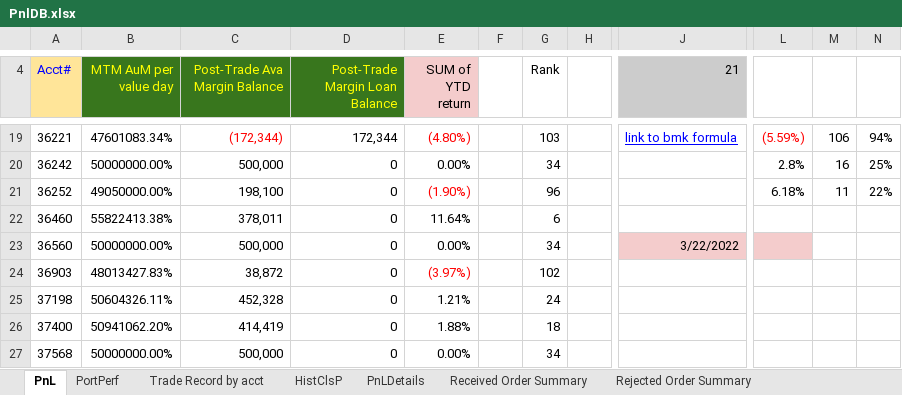
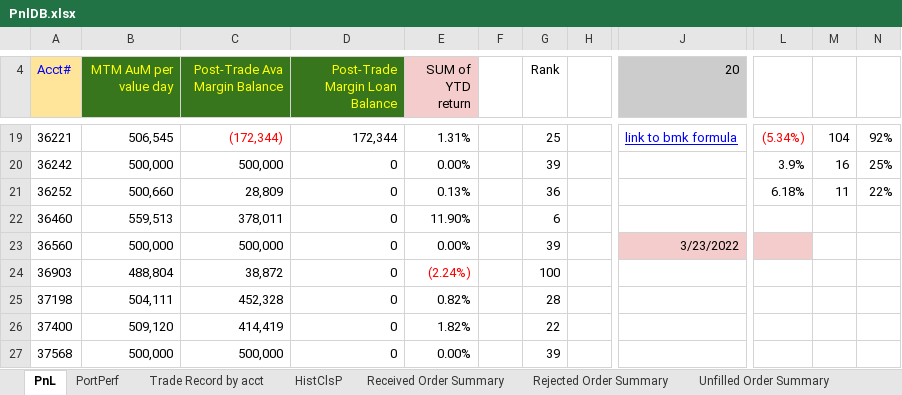
Before and after one commit to Angorithm4/compass-ui, an Excel workbook: public/sheets/PnlDB.xlsx, sheet PnL, drawn as a sheet; only a part is shown, gaps mark what is left out; values as stored, in another font and other column widths than the file's, no borders; charts and pictures not drawn; the diff covers the shown part only; the diff names each change by its address in the sheet, - before the commit and + after, or states it on an @@ line.

```diff
--- a/public/sheets/PnlDB.xlsx (sheet PnL)
+++ b/public/sheets/PnlDB.xlsx (sheet PnL)
-J4: 21
+J4: 20
-B19 (MTM AuM per value day): 47601083.34%
+B19 (MTM AuM per value day): 506,545
-E19 (SUM of YTD return): (4.80%)
+E19 (SUM of YTD return): 1.31%
-E19 text colour: #FF0000
+E19 text colour: black
-G19 (Rank): 103
+G19 (Rank): 25
-L19: (5.59%)
+L19: (5.34%)
-M19: 106
+M19: 104
-N19: 94%
+N19: 92%
-B20 (MTM AuM per value day): 50000000.00%
+B20 (MTM AuM per value day): 500,000
-G20 (Rank): 34
+G20 (Rank): 39
-L20: 2.8%
+L20: 3.9%
-B21 (MTM AuM per value day): 49050000.00%
+B21 (MTM AuM per value day): 500,660
-C21 (Post-Trade Ava Margin Balance): 198,100
+C21 (Post-Trade Ava Margin Balance): 28,809
-E21 (SUM of YTD return): (1.90%)
+E21 (SUM of YTD return): 0.13%
-E21 text colour: #FF0000
+E21 text colour: black
-G21 (Rank): 96
+G21 (Rank): 36
-B22 (MTM AuM per value day): 55822413.38%
+B22 (MTM AuM per value day): 559,513
-E22 (SUM of YTD return): 11.64%
+E22 (SUM of YTD return): 11.90%
-B23 (MTM AuM per value day): 50000000.00%
+B23 (MTM AuM per value day): 500,000
-G23 (Rank): 34
+G23 (Rank): 39
-J23 (20): 3/22/2022
+J23 (20): 3/23/2022
-B24 (MTM AuM per value day): 48013427.83%
+B24 (MTM AuM per value day): 488,804
-E24 (SUM of YTD return): (3.97%)
+E24 (SUM of YTD return): (2.24%)
-G24 (Rank): 102
+G24 (Rank): 100
-B25 (MTM AuM per value day): 50604326.11%
+B25 (MTM AuM per value day): 504,111
-E25 (SUM of YTD return): 1.21%
+E25 (SUM of YTD return): 0.82%
-G25 (Rank): 24
+G25 (Rank): 28
-B26 (MTM AuM per value day): 50941062.20%
+B26 (MTM AuM per value day): 509,120
-E26 (SUM of YTD return): 1.88%
+E26 (SUM of YTD return): 1.82%
-G26 (Rank): 18
+G26 (Rank): 22
-B27 (MTM AuM per value day): 50000000.00%
+B27 (MTM AuM per value day): 500,000
-G27 (Rank): 34
+G27 (Rank): 39
```
Also changed, not shown: 1 added row, 1 removed row, 348 edited cells and cell formats elsewhere in this sheet, sheet PortPerf, sheet PnLDetails, sheet Trade Record by acct, sheet Received Order Summary, sheet HistClsP, sheet Unfilled Order Summary, 1 more sheet, other sheet tabs, formulas that keep their value, hidden cells, charts or pictures, 12 other files.
